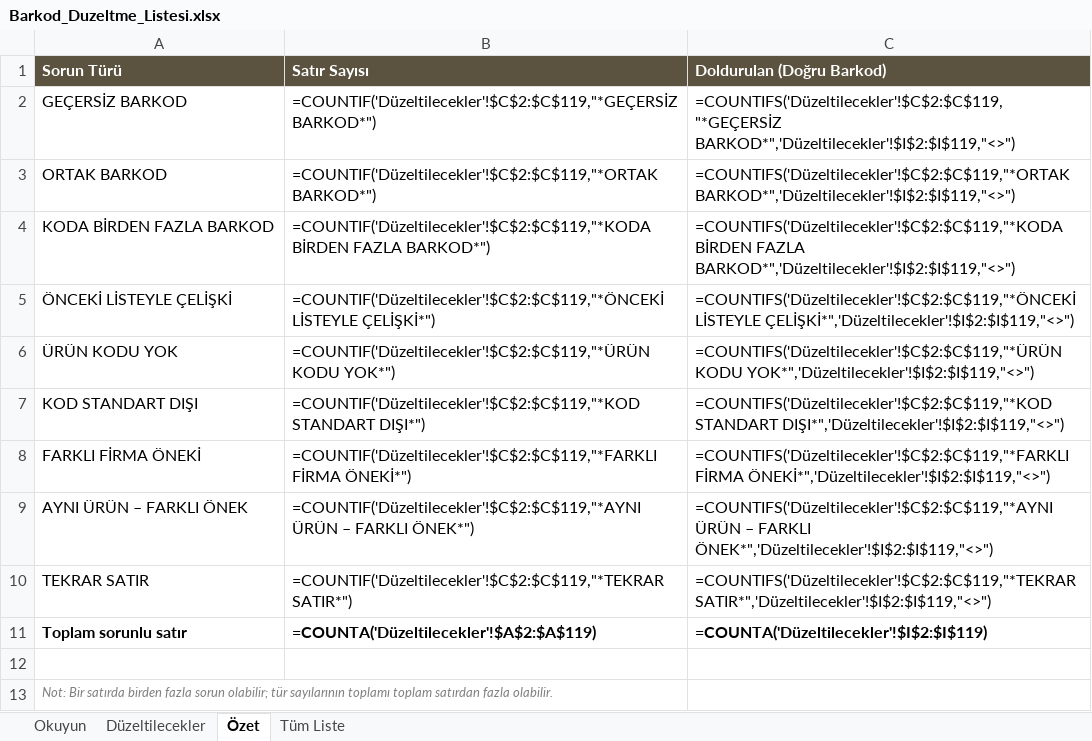
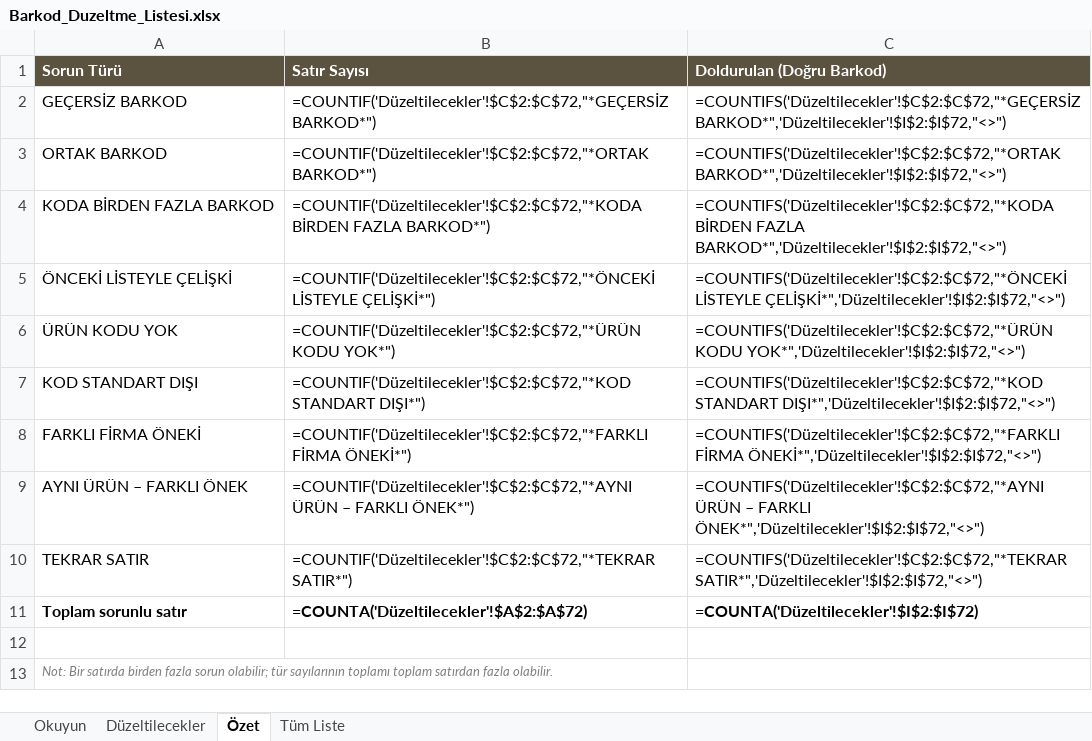
Before and after one commit to SolidScope/dincel-site-veri, an Excel workbook: uretici/Barkod_Duzeltme_Listesi.xlsx, sheet Özet, drawn as a sheet; values as stored, in another font and other column widths than the file's, no borders; formulas without a stored value are shown as written; the diff names each change by its address in the sheet, - before the commit and + after, or states it on an @@ line.

```diff
--- a/uretici/Barkod_Duzeltme_Listesi.xlsx (sheet Özet)
+++ b/uretici/Barkod_Duzeltme_Listesi.xlsx (sheet Özet)
-B2 (Satır Sayısı): =COUNTIF('Düzeltilecekler'!$C$2:$C$119,"*GEÇERSİZ BARKOD*")
+B2 (Satır Sayısı): =COUNTIF('Düzeltilecekler'!$C$2:$C$72,"*GEÇERSİZ BARKOD*")
-C2 (Doldurulan (Doğru Barkod)): =COUNTIFS('Düzeltilecekler'!$C$2:$C$119,"*GEÇERSİZ BARKOD*",'Düzeltilecekler'!$I$2:$I$119,"<>")
+C2 (Doldurulan (Doğru Barkod)): =COUNTIFS('Düzeltilecekler'!$C$2:$C$72,"*GEÇERSİZ BARKOD*",'Düzeltilecekler'!$I$2:$I$72,"<>")
-B3 (Satır Sayısı): =COUNTIF('Düzeltilecekler'!$C$2:$C$119,"*ORTAK BARKOD*")
+B3 (Satır Sayısı): =COUNTIF('Düzeltilecekler'!$C$2:$C$72,"*ORTAK BARKOD*")
-C3 (Doldurulan (Doğru Barkod)): =COUNTIFS('Düzeltilecekler'!$C$2:$C$119,"*ORTAK BARKOD*",'Düzeltilecekler'!$I$2:$I$119,"<>")
+C3 (Doldurulan (Doğru Barkod)): =COUNTIFS('Düzeltilecekler'!$C$2:$C$72,"*ORTAK BARKOD*",'Düzeltilecekler'!$I$2:$I$72,"<>")
-B4 (Satır Sayısı): =COUNTIF('Düzeltilecekler'!$C$2:$C$119,"*KODA BİRDEN FAZLA…
+B4 (Satır Sayısı): =COUNTIF('Düzeltilecekler'!$C$2:$C$72,"*KODA BİRDEN FAZLA…
-C4 (Doldurulan (Doğru Barkod)): =COUNTIFS('Düzeltilecekler'!$C$2:$C$119,"*KODA BİRDEN FAZLA BARKOD*",'Düzeltilecekler'!$I$2:$I$119,"<>")
+C4 (Doldurulan (Doğru Barkod)): =COUNTIFS('Düzeltilecekler'!$C$2:$C$72,"*KODA BİRDEN FAZLA BARKOD*",'Düzeltilecekler'!$I$2:$I$72,"<>")
-B5 (Satır Sayısı): =COUNTIF('Düzeltilecekler'!$C$2:$C$119,"*ÖNCEKİ LİSTEYLE ÇELİŞKİ*")
+B5 (Satır Sayısı): =COUNTIF('Düzeltilecekler'!$C$2:$C$72,"*ÖNCEKİ LİSTEYLE ÇELİŞKİ*")
-C5 (Doldurulan (Doğru Barkod)): =COUNTIFS('Düzeltilecekler'!$C$2:$C$119,"*ÖNCEKİ LİSTEYLE ÇELİŞKİ*",'Düzeltilecekler'!$I$2:$I$119,"<>")
+C5 (Doldurulan (Doğru Barkod)): =COUNTIFS('Düzeltilecekler'!$C$2:$C$72,"*ÖNCEKİ LİSTEYLE ÇELİŞKİ*",'Düzeltilecekler'!$I$2:$I$72,"<>")
-B6 (Satır Sayısı): =COUNTIF('Düzeltilecekler'!$C$2:$C$119,"*ÜRÜN KODU YOK*")
+B6 (Satır Sayısı): =COUNTIF('Düzeltilecekler'!$C$2:$C$72,"*ÜRÜN KODU YOK*")
-C6 (Doldurulan (Doğru Barkod)): =COUNTIFS('Düzeltilecekler'!$C$2:$C$119,"*ÜRÜN KODU YOK*",'Düzeltilecekler'!$I$2:$I$119,"<>")
+C6 (Doldurulan (Doğru Barkod)): =COUNTIFS('Düzeltilecekler'!$C$2:$C$72,"*ÜRÜN KODU YOK*",'Düzeltilecekler'!$I$2:$I$72,"<>")
-B7 (Satır Sayısı): =COUNTIF('Düzeltilecekler'!$C$2:$C$119,"*KOD STANDART DIŞI*")
+B7 (Satır Sayısı): =COUNTIF('Düzeltilecekler'!$C$2:$C$72,"*KOD STANDART DIŞI*")
-C7 (Doldurulan (Doğru Barkod)): =COUNTIFS('Düzeltilecekler'!$C$2:$C$119,"*KOD STANDART DIŞI*",'Düzeltilecekler'!$I$2:$I$119,"<>")
+C7 (Doldurulan (Doğru Barkod)): =COUNTIFS('Düzeltilecekler'!$C$2:$C$72,"*KOD STANDART DIŞI*",'Düzeltilecekler'!$I$2:$I$72,"<>")
-B8 (Satır Sayısı): =COUNTIF('Düzeltilecekler'!$C$2:$C$119,"*FARKLI FİRMA ÖNEKİ*")
+B8 (Satır Sayısı): =COUNTIF('Düzeltilecekler'!$C$2:$C$72,"*FARKLI FİRMA ÖNEKİ*")
-C8 (Doldurulan (Doğru Barkod)): =COUNTIFS('Düzeltilecekler'!$C$2:$C$119,"*FARKLI FİRMA ÖNEKİ*",'Düzeltilecekler'!$I$2:$I$119,"<>")
+C8 (Doldurulan (Doğru Barkod)): =COUNTIFS('Düzeltilecekler'!$C$2:$C$72,"*FARKLI FİRMA ÖNEKİ*",'Düzeltilecekler'!$I$2:$I$72,"<>")
-B9 (Satır Sayısı): =COUNTIF('Düzeltilecekler'!$C$2:$C$119,"*AYNI ÜRÜN –…
+B9 (Satır Sayısı): =COUNTIF('Düzeltilecekler'!$C$2:$C$72,"*AYNI ÜRÜN –…
-C9 (Doldurulan (Doğru Barkod)): =COUNTIFS('Düzeltilecekler'!$C$2:$C$119,"*AYNI ÜRÜN – FARKLI ÖNEK*",'Düzeltilecekler'!$I$2:$I$119,"<>")
+C9 (Doldurulan (Doğru Barkod)): =COUNTIFS('Düzeltilecekler'!$C$2:$C$72,"*AYNI ÜRÜN – FARKLI ÖNEK*",'Düzeltilecekler'!$I$2:$I$72,"<>")
-B10 (Satır Sayısı): =COUNTIF('Düzeltilecekler'!$C$2:$C$119,"*TEKRAR SATIR*")
+B10 (Satır Sayısı): =COUNTIF('Düzeltilecekler'!$C$2:$C$72,"*TEKRAR SATIR*")
-C10 (Doldurulan (Doğru Barkod)): =COUNTIFS('Düzeltilecekler'!$C$2:$C$119,"*TEKRAR SATIR*",'Düzeltilecekler'!$I$2:$I$119,"<>")
+C10 (Doldurulan (Doğru Barkod)): =COUNTIFS('Düzeltilecekler'!$C$2:$C$72,"*TEKRAR SATIR*",'Düzeltilecekler'!$I$2:$I$72,"<>")
-B11 (Satır Sayısı): =COUNTA('Düzeltilecekler'!$A$2:$A$119)
+B11 (Satır Sayısı): =COUNTA('Düzeltilecekler'!$A$2:$A$72)
-C11 (Doldurulan (Doğru Barkod)): =COUNTA('Düzeltilecekler'!$I$2:$I$119)
+C11 (Doldurulan (Doğru Barkod)): =COUNTA('Düzeltilecekler'!$I$2:$I$72)
```
Also changed, not shown: sheet Düzeltilecekler, sheet Tüm Liste, sheet Okuyun, uretici/Tum_Urunler_Barkod_Listesi.xlsx.
